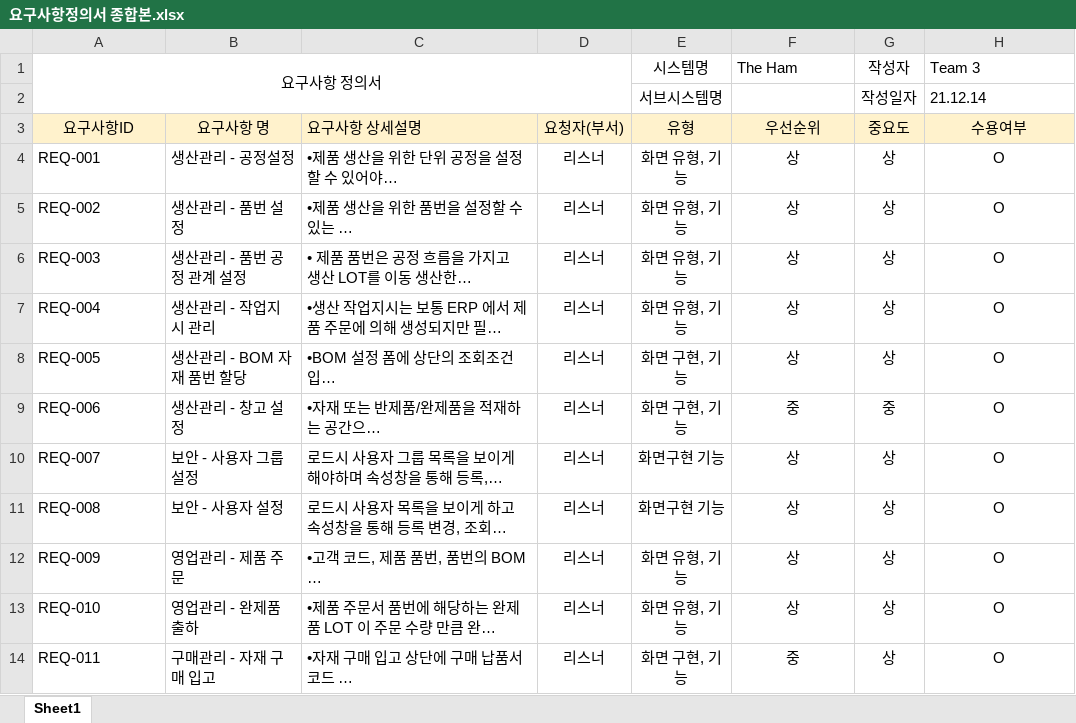
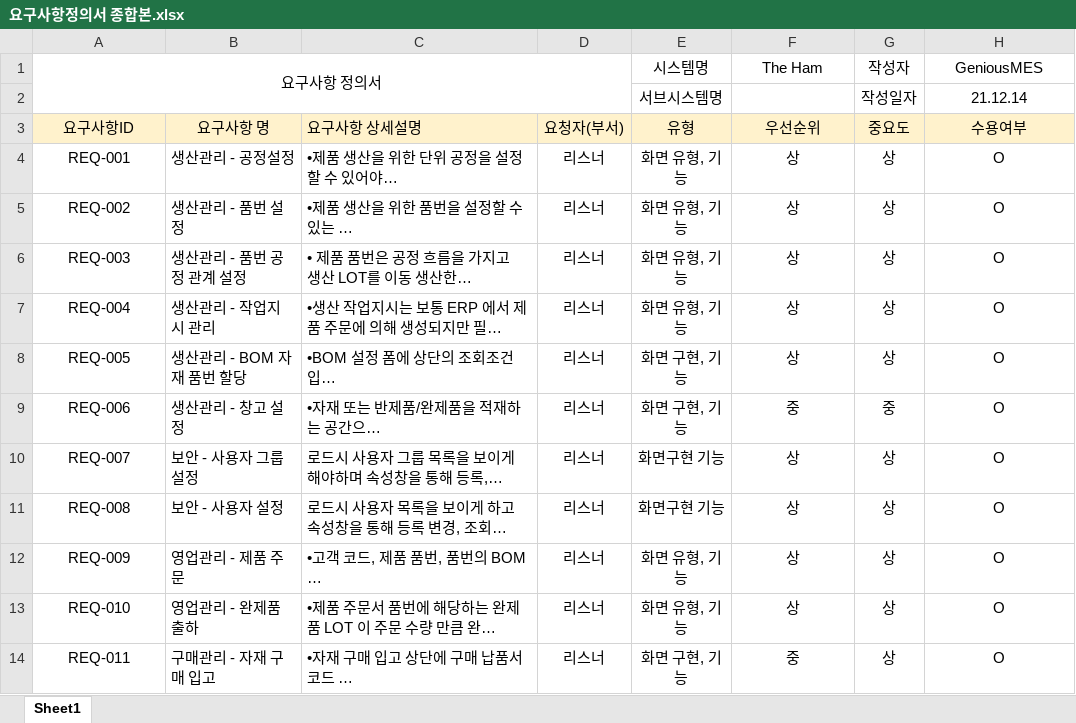
Before and after one commit to minmaxheap/FinalProject, an Excel workbook: 산출물/요구사항정의서 종합본.xlsx, sheet Sheet1, drawn as a sheet; only a part is shown; long unchanged cells end in …; values as stored, in another font and other column widths than the file's, no borders; the diff covers the shown part only; the diff names each change by its address in the sheet, - before the commit and + after, or states it on an @@ line.

```diff
--- a/산출물/요구사항정의서 종합본.xlsx (sheet Sheet1)
+++ b/산출물/요구사항정의서 종합본.xlsx (sheet Sheet1)
-F1 alignment: left
+F1 alignment: center
-H1: Team 3
+H1: GeniousMES
-H1:H2 alignment: left
+H1:H2 alignment: center
-A4:A14 alignment: left
+A4:A14 alignment: center
```
Also changed, not shown: cell formats elsewhere in this sheet, 1 other file.
